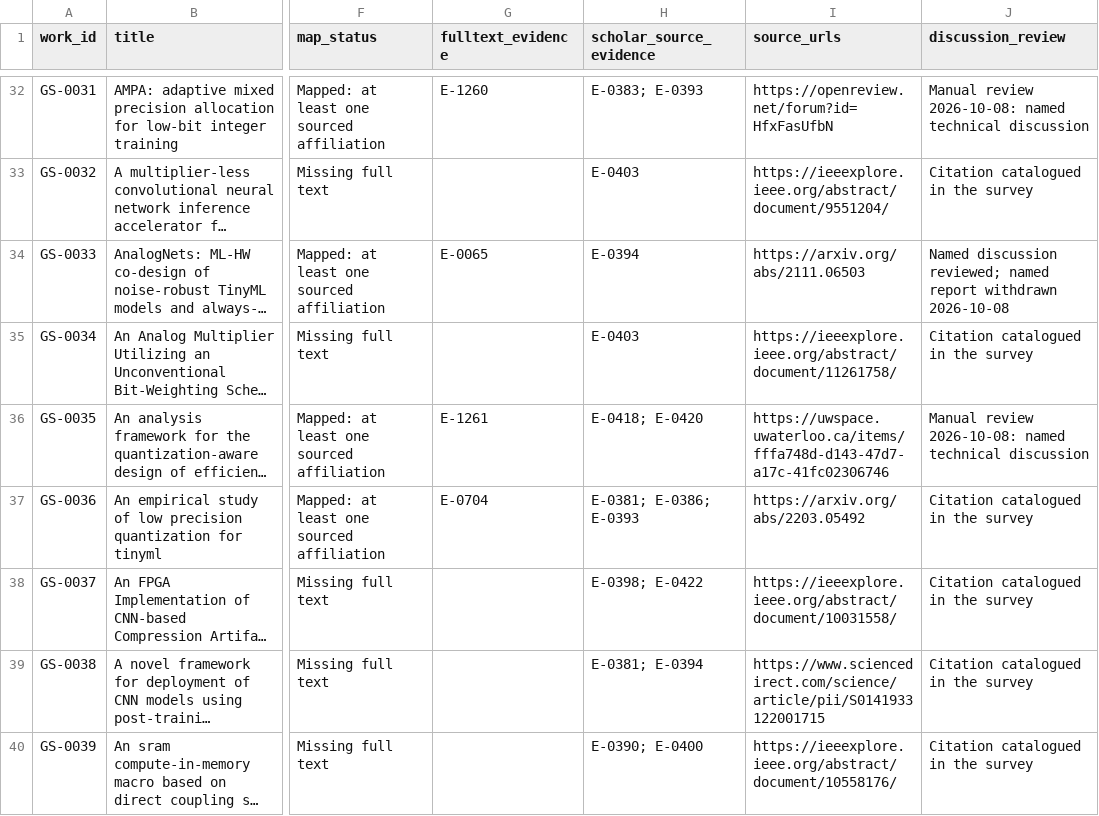
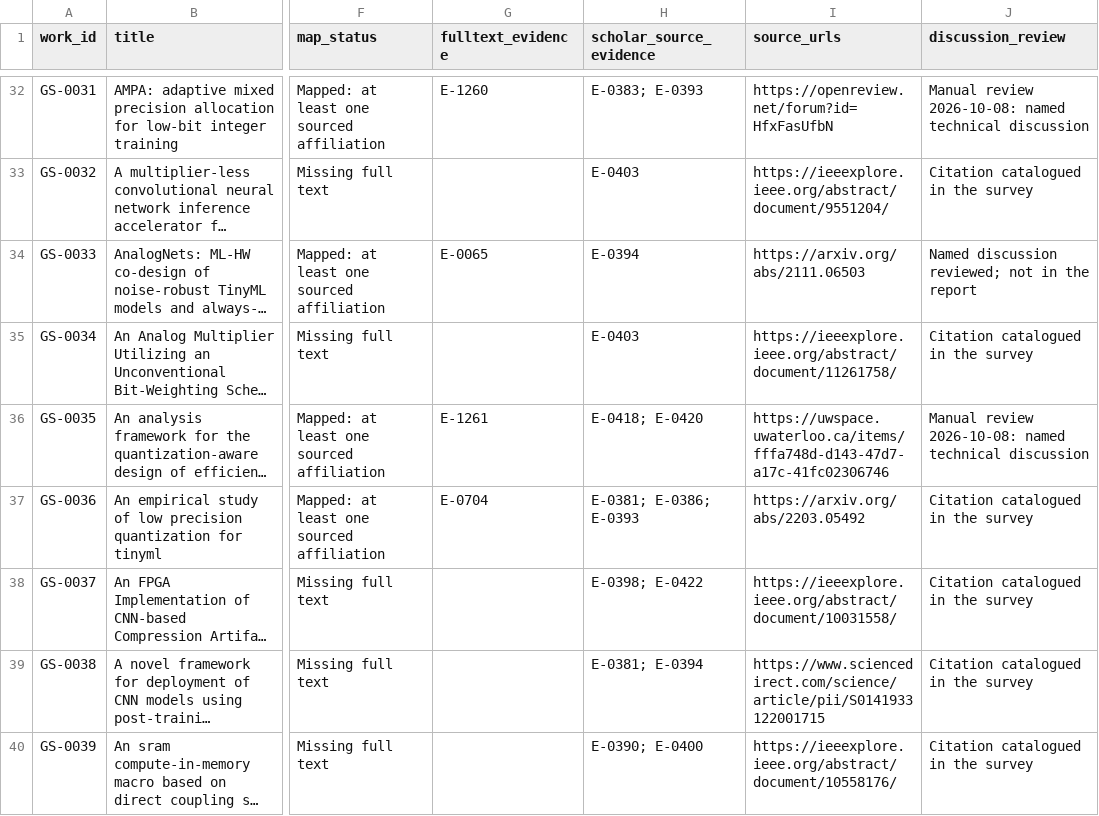
Before and after one commit to sjain-stanford/scholar-survey, a CSV file: docs/Citation-Inventory.csv, drawn as a sheet; only a part is shown, gaps mark what is left out; long unchanged cells end in …; the diff covers the shown part only; the diff names each change by its address in the sheet, - before the commit and + after, or states it on an @@ line.

```diff
--- a/docs/Citation-Inventory.csv
+++ b/docs/Citation-Inventory.csv
-J34 (discussion_review): …discussion reviewed; named report withdrawn 2026-10-08
+J34 (discussion_review): …discussion reviewed; not in the report
```
Also changed, not shown: 4 edited cells elsewhere in this file, docs/Delivery-Manifest.csv, docs/Selected-Articles.csv, 11 other files.
